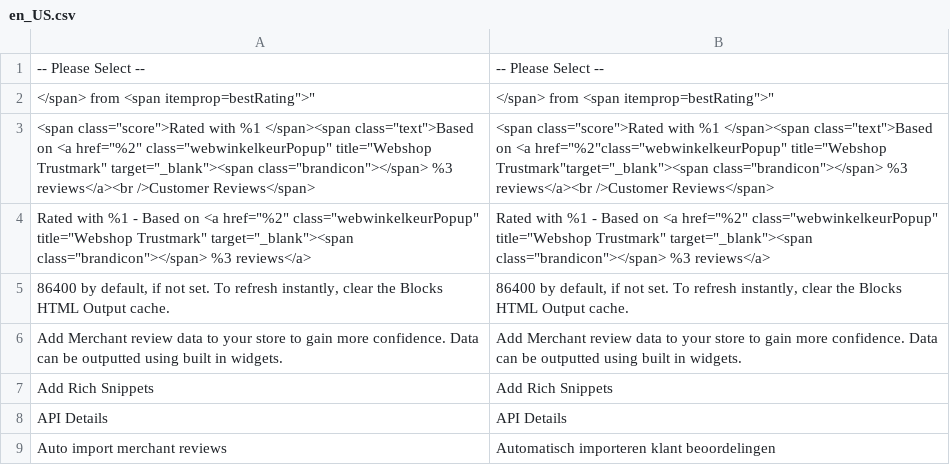
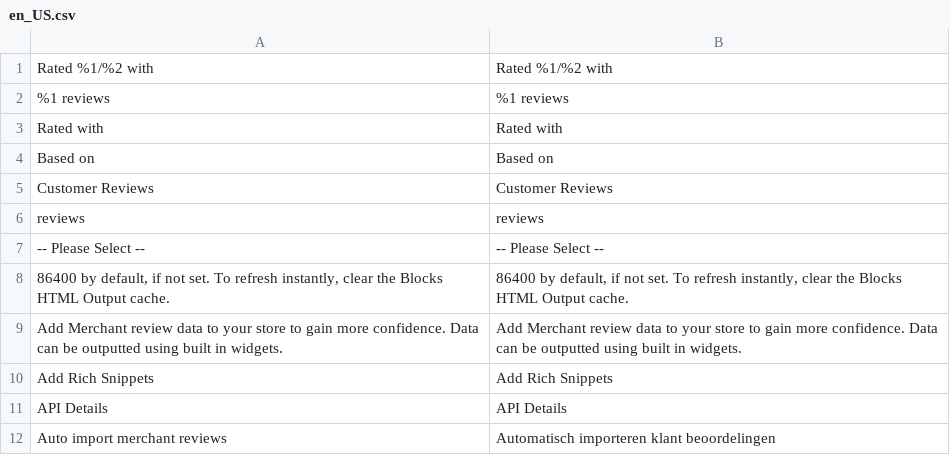
Before and after one commit to webwinkelkeur/magento2, a CSV file: common/i18n/en_US.csv, drawn as a sheet; only a part is shown; removed rows and columns are numbered as before the commit, all else as after; the diff names each change by its address in the sheet, - before the commit and + after, or states it on an @@ line.

```diff
--- a/common/i18n/en_US.csv
+++ b/common/i18n/en_US.csv
+row 1: Rated %1/%2 with | Rated %1/%2 with
+row 2: %1 reviews | %1 reviews
+row 3: Rated with | Rated with
+row 4: Based on | Based on
+row 5: Customer Reviews | Customer Reviews
+row 6: reviews | reviews
-row 2: </span> from <span itemprop=bestRating">" | </span> from <span itemprop=bestRating">"
-row 3: <span class="score">Rated with %1 </span><span class="text">Based on <a href="%2" class="webwinkelkeurPopup" title="Webshop Trustmark" target="_blank"><span class="brandicon"></span> %3 reviews</a><br />Customer Reviews</span> | <span class="score">Rated with %1 </span><span class="text">Based on <a href="%2"class="webwinkelkeurPopup" title="Webshop Trustmark"target="_blank"><span class="brandicon"></span> %3 reviews</a><br />Customer Reviews</span>
-row 4: Rated with %1 - Based on <a href="%2" class="webwinkelkeurPopup" title="Webshop Trustmark" target="_blank"><span class="brandicon"></span> %3 reviews</a> | Rated with %1 - Based on <a href="%2" class="webwinkelkeurPopup" title="Webshop Trustmark" target="_blank"><span class="brandicon"></span> %3 reviews</a>
```
Also changed, not shown: common/i18n/nl_NL.csv, 5 other files.
